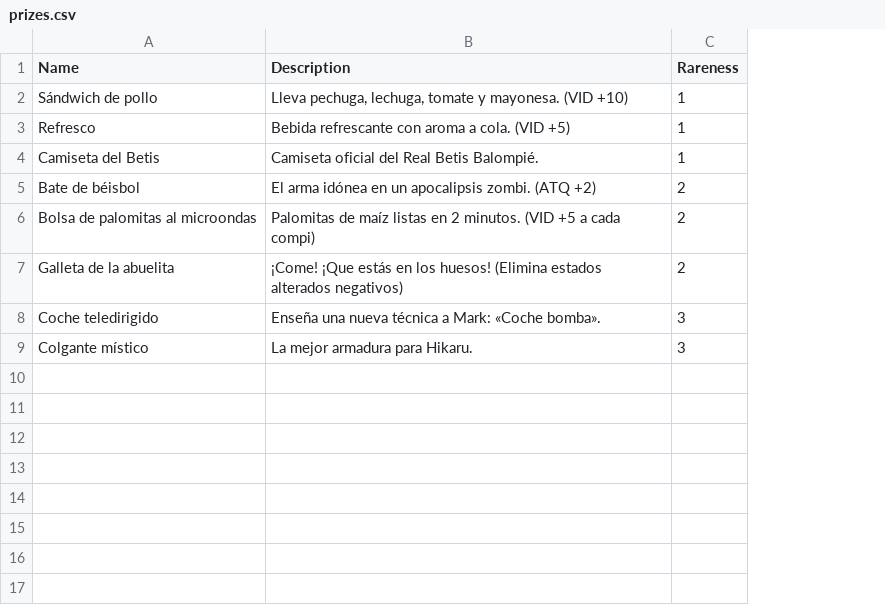
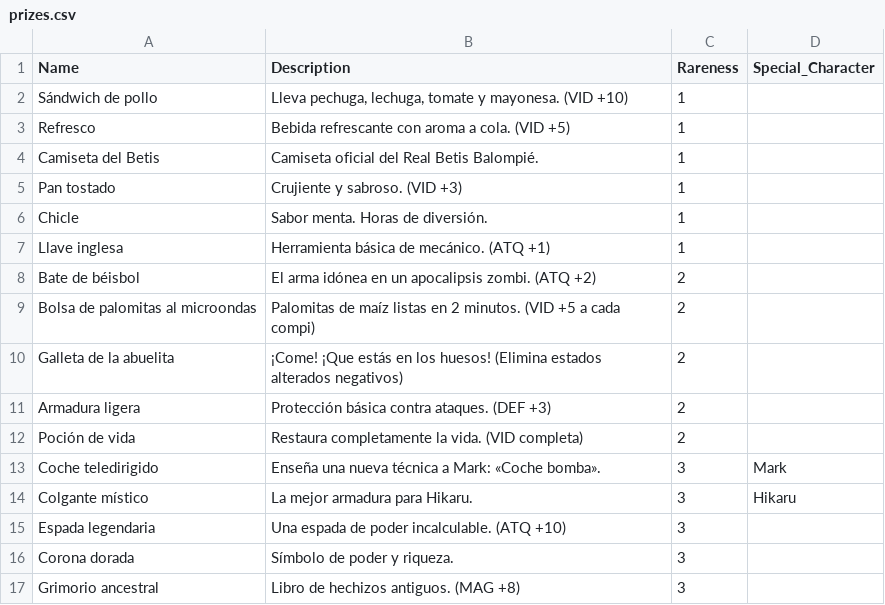
Before and after one commit to JorgeyGari/RingoBot, a CSV file: data/prizes.csv, drawn as a sheet; the diff names each change by its address in the sheet, - before the commit and + after, or states it on an @@ line.

Commit message:
feat: implement gacha system with prize rolling, inventory management, and roll history tracking

```diff
--- a/data/prizes.csv
+++ b/data/prizes.csv
+column D (Special_Character), rows 13-14: Mark | Hikaru
+row 5: Pan tostado | Crujiente y sabroso. (VID +3) | 1
+row 6: Chicle | Sabor menta. Horas de diversión. | 1
+row 7: Llave inglesa | Herramienta básica de mecánico. (ATQ +1) | 1
+row 11: Armadura ligera | Protección básica contra ataques. (DEF +3) | 2
+row 12: Poción de vida | Restaura completamente la vida. (VID completa) | 2
+row 15: Espada legendaria | Una espada de poder incalculable. (ATQ +10) | 3
+row 16: Corona dorada | Símbolo de poder y riqueza. | 3
+row 17: Grimorio ancestral | Libro de hechizos antiguos. (MAG +8) | 3
```
Also changed, not shown: 3 other files.
